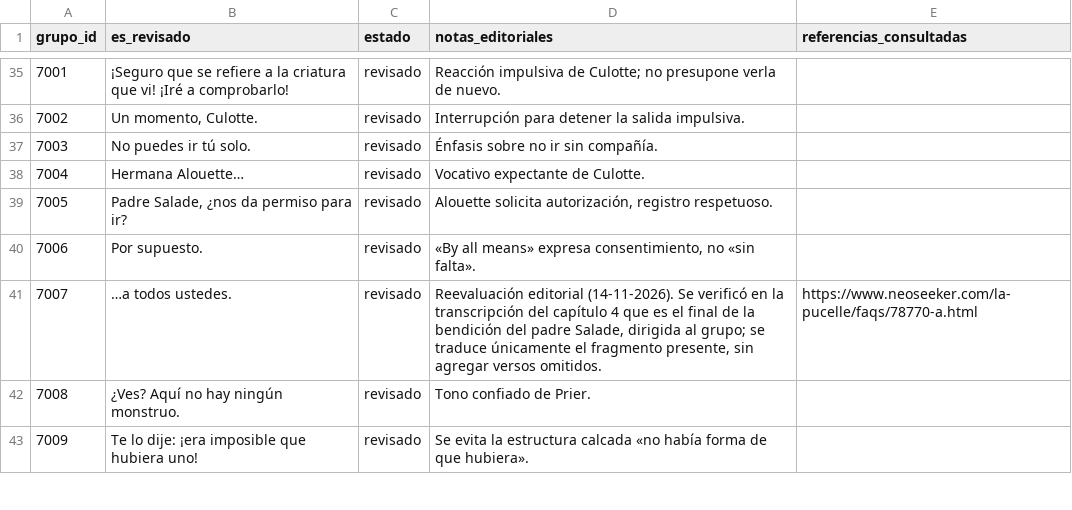
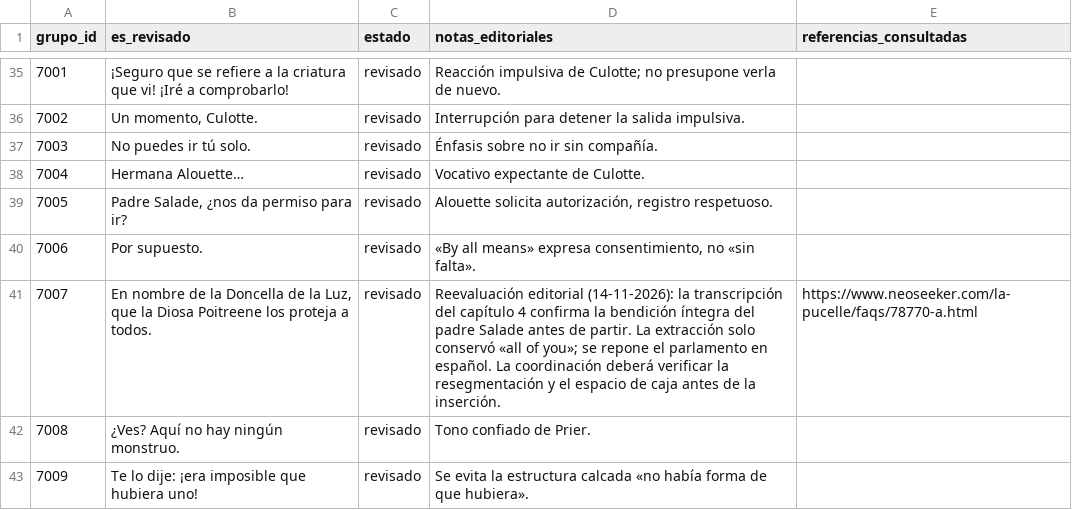
Before and after one commit to ARivas3008/la-pucelle-ragnarok-localizacion, a CSV file: corpus/07/revision.csv, drawn as a sheet; only a part is shown, gaps mark what is left out.

Commit message:
Corpus 07: completar bendición del grupo 7007 con guion cotejado

```diff
--- a/corpus/07/revision.csv
+++ b/corpus/07/revision.csv
@@ -40,3 +40,3 @@
 7006,Por supuesto.,revisado,"«By all means» expresa consentimiento, no «sin falta».",
-7007,…a todos ustedes.,revisado,"Reevaluación editorial (14-11-2026). Se verificó en la transcripción del capítulo 4 que es el final de la bendición del padre Salade, dirigida al grupo; se traduce únicamente el fragmento presente, sin agregar versos omitidos.",https://www.neoseeker.com/la-pucelle/faqs/78770-a.html
+7007,"En nombre de la Doncella de la Luz, que la Diosa Poitreene los proteja a todos.",revisado,Reevaluación editorial (14-11-2026): la transcripción del capítulo 4 confirma la bendición íntegra del padre Salade antes de partir. La extracción solo conservó «all of you»; se repone el parlamento en español. La coordinación deberá verificar la resegmentación y el espacio de caja antes de la inserción.,https://www.neoseeker.com/la-pucelle/faqs/78770-a.html
 7008,¿Ves? Aquí no hay ningún monstruo.,revisado,Tono confiado de Prier.,
```
